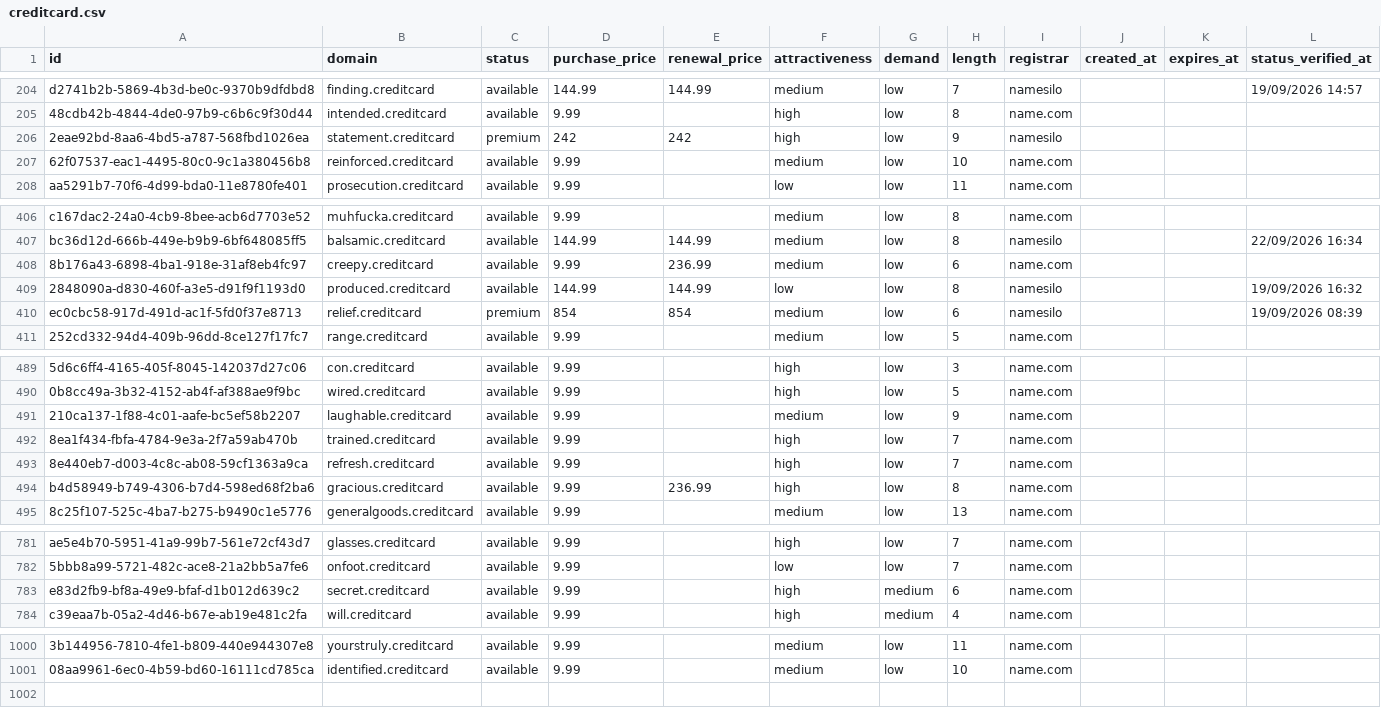
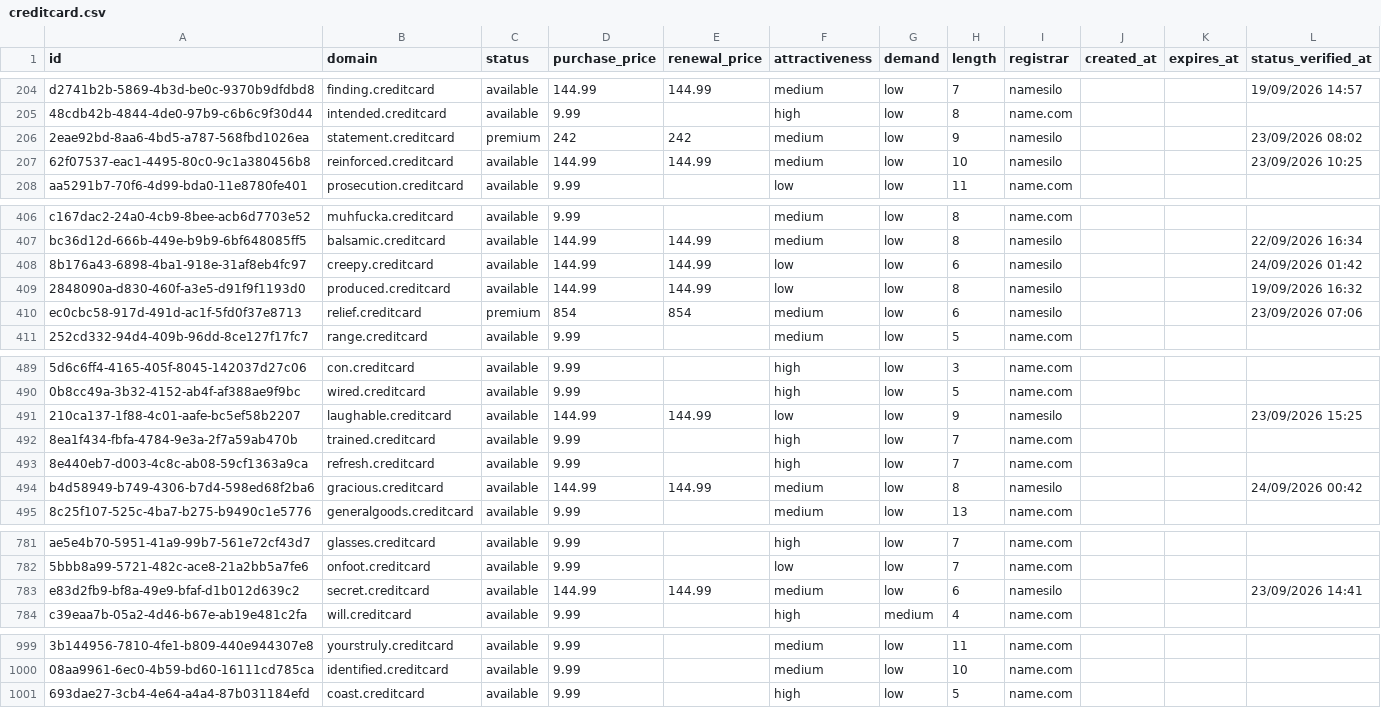
Before and after one commit to UniqueDomains/creditcard-oneword-domains, a CSV file: creditcard.csv, drawn as a sheet; only a part is shown, gaps mark what is left out; the diff covers the shown part only; the diff names each change by its address in the sheet, - before the commit and + after, or states it on an @@ line.

```diff
--- a/creditcard.csv
+++ b/creditcard.csv
-F206 (attractiveness): high
+F206 (attractiveness): medium
-L206 (status_verified_at): (empty)
+L206 (status_verified_at): 23/09/2026 08:02
-D207 (purchase_price): 9.99
+D207 (purchase_price): 144.99
-E207 (renewal_price): (empty)
+E207 (renewal_price): 144.99
-I207 (registrar): name.com
+I207 (registrar): namesilo
-L207 (status_verified_at): (empty)
+L207 (status_verified_at): 23/09/2026 10:25
-D408 (purchase_price): 9.99
+D408 (purchase_price): 144.99
-E408 (renewal_price): 236.99
+E408 (renewal_price): 144.99
-F408 (attractiveness): medium
+F408 (attractiveness): low
-I408 (registrar): name.com
+I408 (registrar): namesilo
-L408 (status_verified_at): (empty)
+L408 (status_verified_at): 24/09/2026 01:42
-L410 (status_verified_at): 19/09/2026 08:39
+L410 (status_verified_at): 23/09/2026 07:06
-D491 (purchase_price): 9.99
+D491 (purchase_price): 144.99
-E491 (renewal_price): (empty)
+E491 (renewal_price): 144.99
-F491 (attractiveness): medium
+F491 (attractiveness): low
-I491 (registrar): name.com
+I491 (registrar): namesilo
-L491 (status_verified_at): (empty)
+L491 (status_verified_at): 23/09/2026 15:25
-D494 (purchase_price): 9.99
+D494 (purchase_price): 144.99
-E494 (renewal_price): 236.99
+E494 (renewal_price): 144.99
-F494 (attractiveness): high
+F494 (attractiveness): medium
-I494 (registrar): name.com
+I494 (registrar): namesilo
-L494 (status_verified_at): (empty)
+L494 (status_verified_at): 24/09/2026 00:42
-D783 (purchase_price): 9.99
+D783 (purchase_price): 144.99
-E783 (renewal_price): (empty)
+E783 (renewal_price): 144.99
-F783 (attractiveness): high
+F783 (attractiveness): medium
-G783 (demand): medium
+G783 (demand): low
-I783 (registrar): name.com
+I783 (registrar): namesilo
-L783 (status_verified_at): (empty)
+L783 (status_verified_at): 23/09/2026 14:41
+row 1001: 693dae27-3cb4-4e64-a4a4-87b031184efd | coast.creditcard | available | 9.99 |  | high | low | 5 | name.com
```
Also changed, not shown: 1 removed row and 132 edited cells elsewhere in this file, 4 other files.
